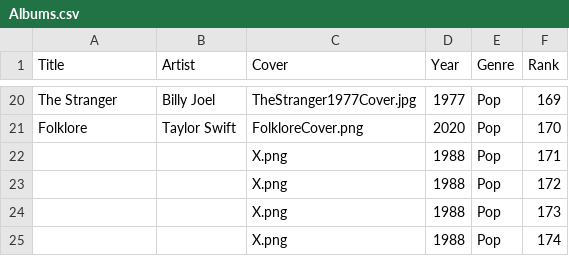
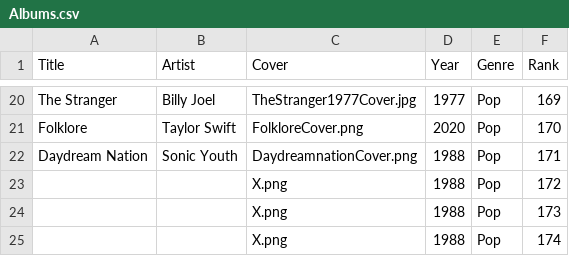
Before and after one commit to jan438/Albums, a CSV file: Data/Albums.csv, drawn as a sheet; only a part is shown, gaps mark what is left out.

Commit message:
daydream added

```diff
--- a/Data/Albums.csv
+++ b/Data/Albums.csv
@@ -21,3 +21,3 @@
 "Folklore";"Taylor Swift";"FolkloreCover.png";"2020";"Pop";"170"
-" ";" ";"X.png";"1988";"Pop";"171"
+"Daydream Nation";"Sonic Youth";"DaydreamnationCover.png";"1988";"Pop";"171"
 " ";" ";"X.png";"1988";"Pop";"172"
```
